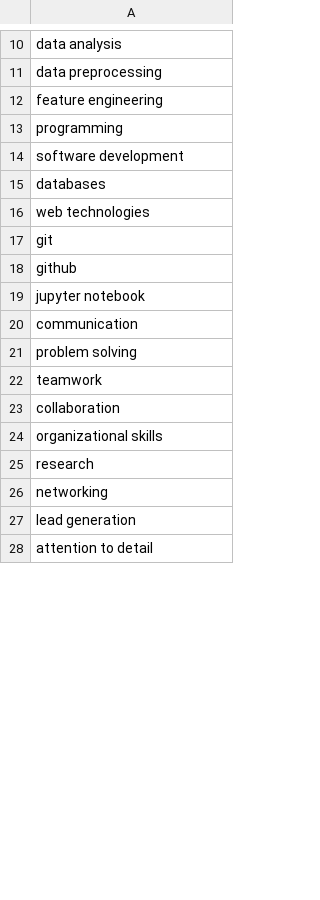
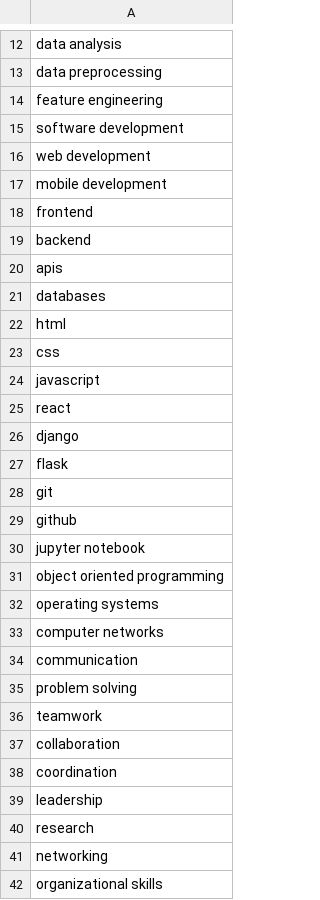
Before and after one commit to azka09000/resume-job-match-ai, a CSV file: data/skills.csv, drawn as a sheet; only a part is shown, gaps mark what is left out; the shorter side is filled out with more unchanged rows; the diff covers the shown part only.

Commit message:
Improve UI with progress bars and enhanced skill analysis

```diff
--- a/data/skills.csv
+++ b/data/skills.csv
@@ -12,6 +14,15 @@ data preprocessing
 feature engineering
-programming
 software development
+web development
+mobile development
+frontend
+backend
+apis
 databases
-web technologies
+html
+css
+javascript
+react
+django
+flask
 git
@@ -19,2 +30,5 @@ github
 jupyter notebook
+object oriented programming
+operating systems
+computer networks
 communication
@@ -23,5 +37,6 @@ teamwork
 collaboration
-organizational skills
+coordination
+leadership
 research
 networking
-lead generation
+organizational skills
```
Also changed, not shown: 3 added rows and 2 edited cells elsewhere in this file, 3 other files.
